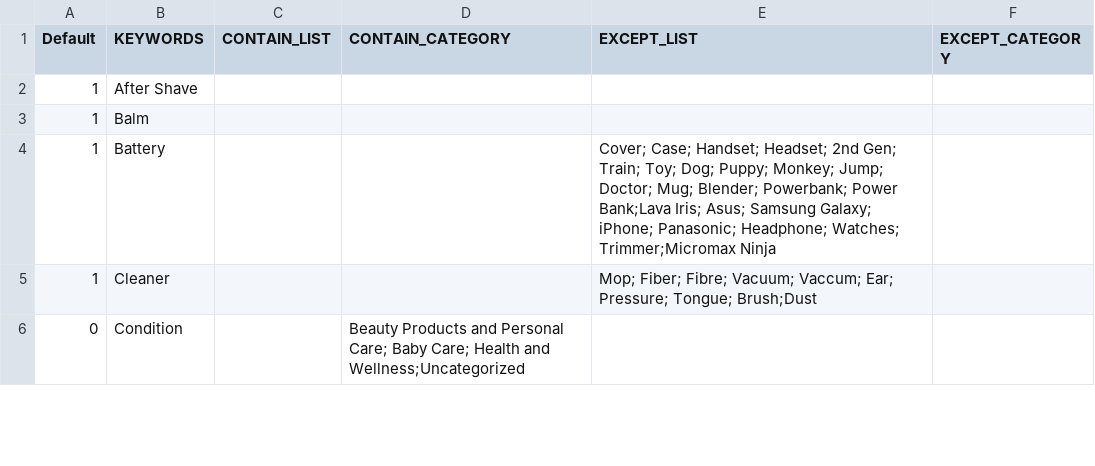
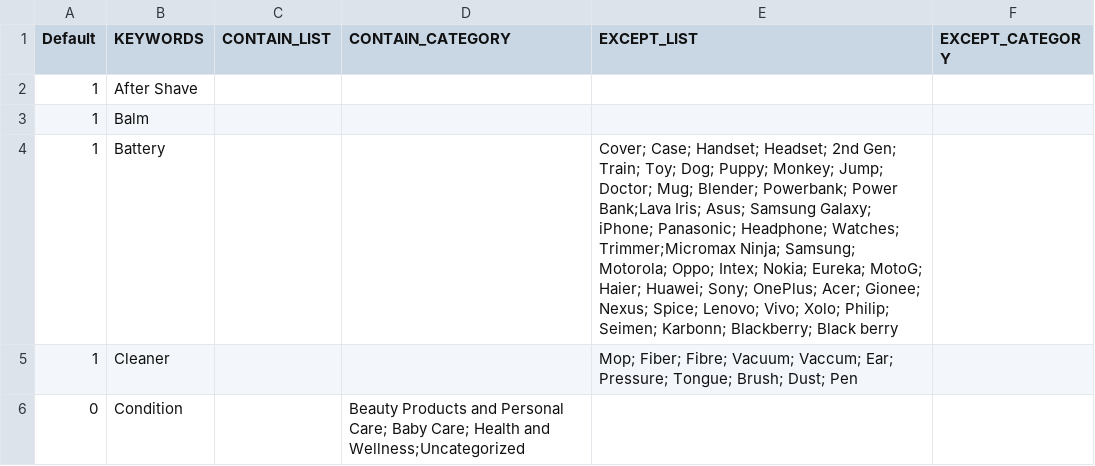
Before and after one commit to mohitt008/dg_score, a CSV file: data/DG_keywords.csv, drawn as a sheet; only a part is shown; the diff covers the shown part only.

```diff
--- a/data/DG_keywords.csv
+++ b/data/DG_keywords.csv
@@ -3,4 +3,4 @@ Default,KEYWORDS,CONTAIN_LIST,CONTAIN_CATEGORY,EXCEPT_LIST,EXCEPT_CATEGORY
 1,Balm,,,,
-1,Battery,,,Cover; Case; Handset; Headset; 2nd Gen; Train; Toy; Dog; Puppy; Monkey; Jump; Doctor; Mug; Blender; Powerbank; Power Bank;Lava Iris; Asus; Samsung Galaxy; iPhone; Panasonic; Headphone; Watches; Trimmer;Micromax Ninja ,
-1,Cleaner,,,Mop; Fiber; Fibre; Vacuum; Vaccum; Ear; Pressure; Tongue; Brush;Dust,
+1,Battery,,,Cover; Case; Handset; Headset; 2nd Gen; Train; Toy; Dog; Puppy; Monkey; Jump; Doctor; Mug; Blender; Powerbank; Power Bank;Lava Iris; Asus; Samsung Galaxy; iPhone; Panasonic; Headphone; Watches; Trimmer;Micromax Ninja; Samsung; Motorola; Oppo; Intex; Nokia; Eureka; MotoG; Haier; Huawei; Sony; OnePlus; Acer; Gionee; Nexus; Spice; Lenovo; Vivo; Xolo; Philip; Seimen; Karbonn; Blackberry; Black berry,
+1,Cleaner,,,Mop; Fiber; Fibre; Vacuum; Vaccum; Ear; Pressure; Tongue; Brush; Dust; Pen,
 0,Condition,,Beauty Products and Personal Care; Baby Care; Health and Wellness;Uncategorized,,
```
Also changed, not shown: 4 added rows and 5 edited cells elsewhere in this file.
